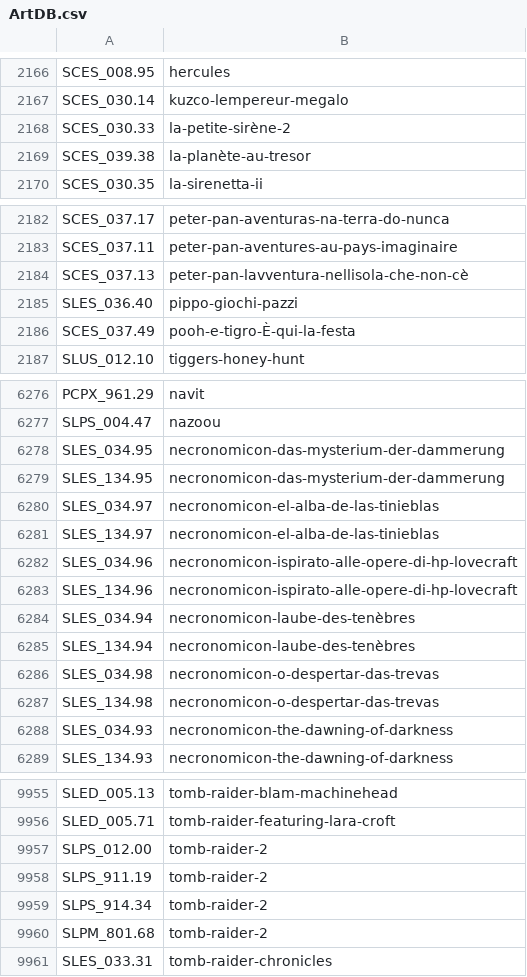
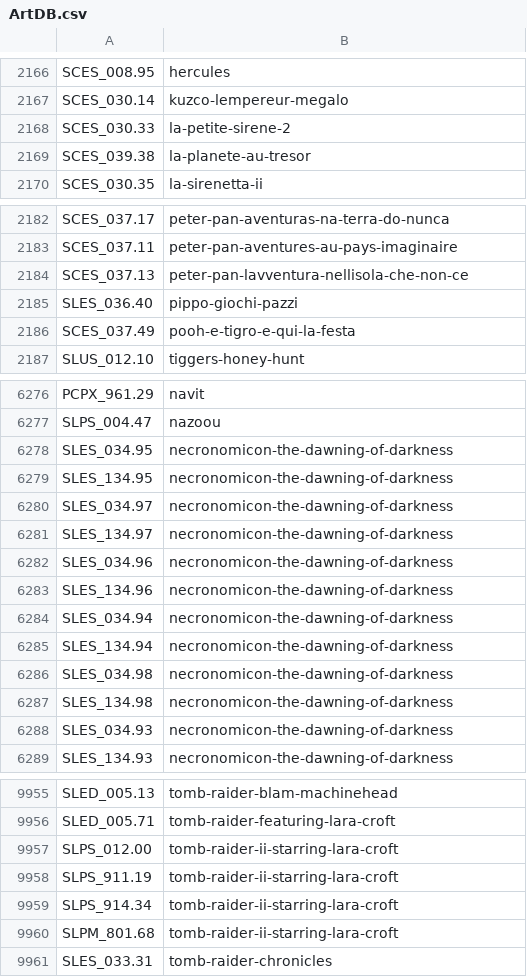
Before and after one commit to CosmicScale/PSBBN-Definitive-English-Patch, a CSV file: helper/ArtDB.csv, drawn as a sheet; only a part is shown, gaps mark what is left out; the diff covers the shown part only.

```diff
--- a/helper/ArtDB.csv
+++ b/helper/ArtDB.csv
@@ -2167,4 +2167,4 @@ SCES_008.95|hercules
 SCES_030.14|kuzco-lempereur-megalo
-SCES_030.33|la-petite-sirène-2
-SCES_039.38|la-planète-au-tresor
+SCES_030.33|la-petite-sirene-2
+SCES_039.38|la-planete-au-tresor
 SCES_030.35|la-sirenetta-ii
@@ -2183,5 +2183,5 @@ SCES_037.17|peter-pan-aventuras-na-terra-do-nunca
 SCES_037.11|peter-pan-aventures-au-pays-imaginaire
-SCES_037.13|peter-pan-lavventura-nellisola-che-non-cè
+SCES_037.13|peter-pan-lavventura-nellisola-che-non-ce
 SLES_036.40|pippo-giochi-pazzi
-SCES_037.49|pooh-e-tigro-È-qui-la-festa
+SCES_037.49|pooh-e-tigro-e-qui-la-festa
 SLUS_012.10|tiggers-honey-hunt
@@ -6277,12 +6277,12 @@ PCPX_961.29|navit
 SLPS_004.47|nazoou
-SLES_034.95|necronomicon-das-mysterium-der-dammerung
-SLES_134.95|necronomicon-das-mysterium-der-dammerung
-SLES_034.97|necronomicon-el-alba-de-las-tinieblas
-SLES_134.97|necronomicon-el-alba-de-las-tinieblas
-SLES_034.96|necronomicon-ispirato-alle-opere-di-hp-lovecraft
-SLES_134.96|necronomicon-ispirato-alle-opere-di-hp-lovecraft
-SLES_034.94|necronomicon-laube-des-tenèbres
-SLES_134.94|necronomicon-laube-des-tenèbres
-SLES_034.98|necronomicon-o-despertar-das-trevas
-SLES_134.98|necronomicon-o-despertar-das-trevas
+SLES_034.95|necronomicon-the-dawning-of-darkness
+SLES_134.95|necronomicon-the-dawning-of-darkness
+SLES_034.97|necronomicon-the-dawning-of-darkness
+SLES_134.97|necronomicon-the-dawning-of-darkness
+SLES_034.96|necronomicon-the-dawning-of-darkness
+SLES_134.96|necronomicon-the-dawning-of-darkness
+SLES_034.94|necronomicon-the-dawning-of-darkness
+SLES_134.94|necronomicon-the-dawning-of-darkness
+SLES_034.98|necronomicon-the-dawning-of-darkness
+SLES_134.98|necronomicon-the-dawning-of-darkness
 SLES_034.93|necronomicon-the-dawning-of-darkness
@@ -9956,6 +9956,6 @@ SLED_005.13|tomb-raider-blam-machinehead
 SLED_005.71|tomb-raider-featuring-lara-croft
-SLPS_012.00|tomb-raider-2
-SLPS_911.19|tomb-raider-2
-SLPS_914.34|tomb-raider-2
-SLPM_801.68|tomb-raider-2
+SLPS_012.00|tomb-raider-ii-starring-lara-croft
+SLPS_911.19|tomb-raider-ii-starring-lara-croft
+SLPS_914.34|tomb-raider-ii-starring-lara-croft
+SLPM_801.68|tomb-raider-ii-starring-lara-croft
 SLES_033.31|tomb-raider-chronicles
```
Also changed, not shown: 2 added rows and 35 edited cells elsewhere in this file, helper/AppDB.csv, 1 other file.
